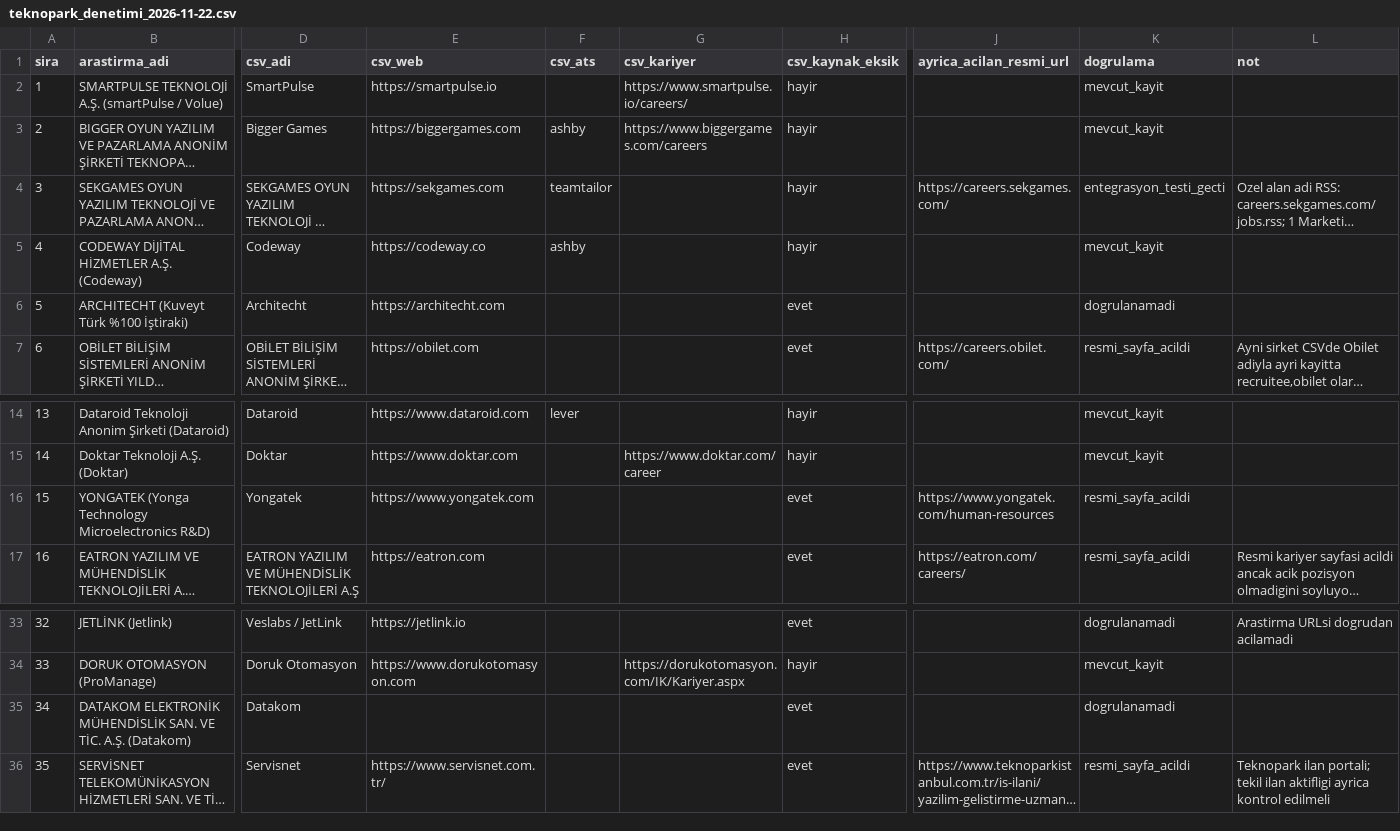
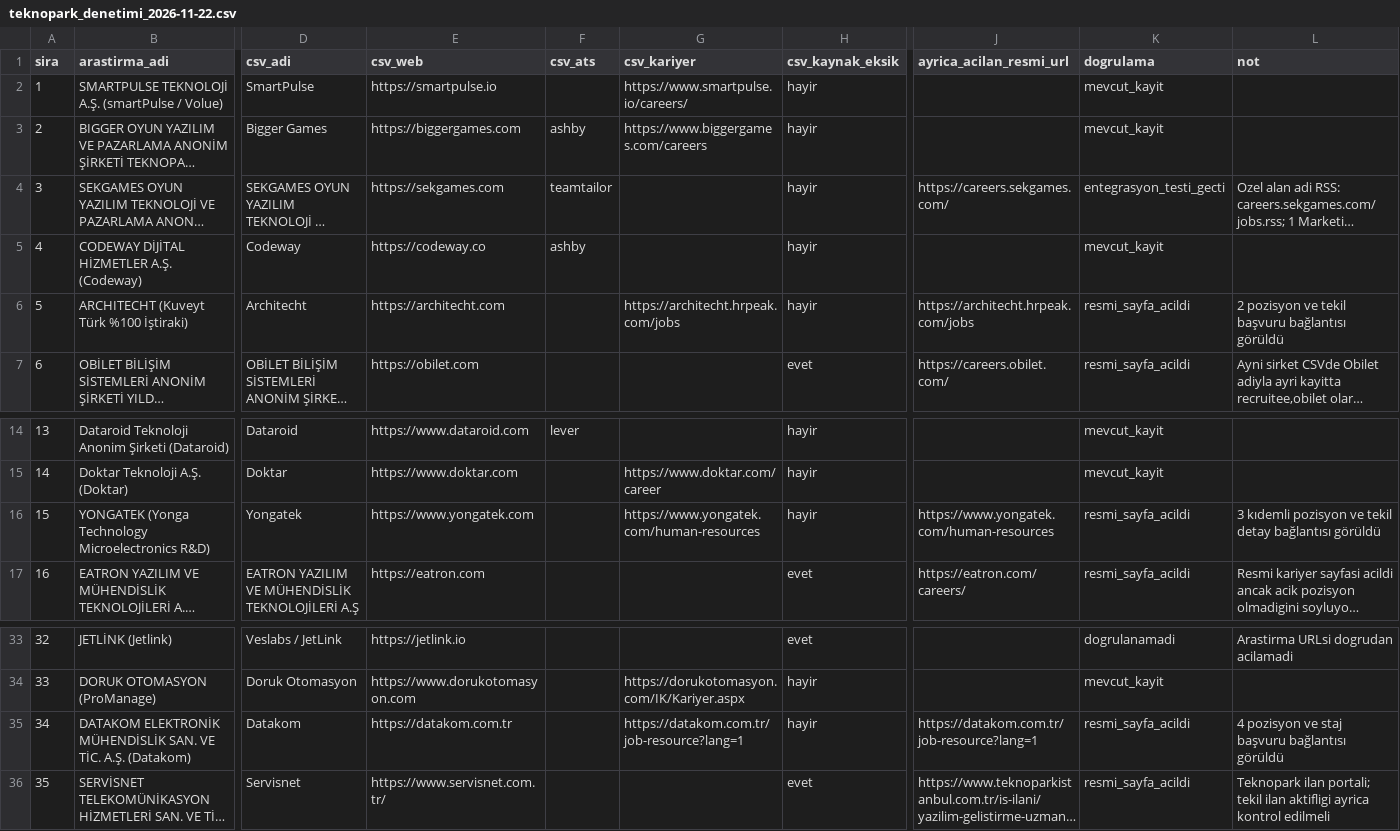
Before and after one commit to bilalerg/internreader, a CSV file: docs/teknopark_denetimi_2026-11-22.csv, drawn as a sheet; only a part is shown, gaps mark what is left out; long unchanged cells end in …; the diff names each change by its address in the sheet, - before the commit and + after, or states it on an @@ line.

```diff
--- a/docs/teknopark_denetimi_2026-11-22.csv
+++ b/docs/teknopark_denetimi_2026-11-22.csv
-G6 (csv_kariyer): (empty)
+G6 (csv_kariyer): https://architecht.hrpeak.com/jobs
-H6 (csv_kaynak_eksik): evet
+H6 (csv_kaynak_eksik): hayir
-J6 (ayrica_acilan_resmi_url): (empty)
+J6 (ayrica_acilan_resmi_url): https://architecht.hrpeak.com/jobs
-K6 (dogrulama): dogrulanamadi
+K6 (dogrulama): resmi_sayfa_acildi
-L6 (not): (empty)
+L6 (not): 2 pozisyon ve tekil başvuru bağlantısı görüldü
-G16 (csv_kariyer): (empty)
+G16 (csv_kariyer): https://www.yongatek.com/human-resources
-H16 (csv_kaynak_eksik): evet
+H16 (csv_kaynak_eksik): hayir
-L16 (not): (empty)
+L16 (not): 3 kıdemli pozisyon ve tekil detay bağlantısı görüldü
-E35 (csv_web): (empty)
+E35 (csv_web): https://datakom.com.tr
-G35 (csv_kariyer): (empty)
+G35 (csv_kariyer): https://datakom.com.tr/job-resource?lang=1
-H35 (csv_kaynak_eksik): evet
+H35 (csv_kaynak_eksik): hayir
-J35 (ayrica_acilan_resmi_url): (empty)
+J35 (ayrica_acilan_resmi_url): https://datakom.com.tr/job-resource?lang=1
-K35 (dogrulama): dogrulanamadi
+K35 (dogrulama): resmi_sayfa_acildi
-L35 (not): (empty)
+L35 (not): 4 pozisyon ve staj başvuru bağlantısı görüldü
```
Also changed, not shown: veri/firmalar.csv.
